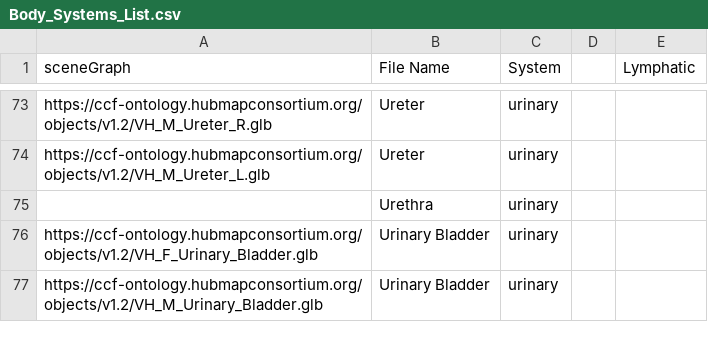
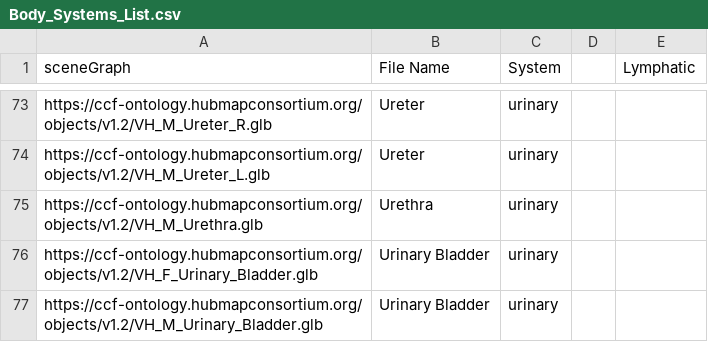
Before and after one commit to cns-iu/hra-organ-gallery-in-vr, a CSV file: CCF3DOrganGallery/Assets/Resources/Body_Systems_List.csv, drawn as a sheet; only a part is shown, gaps mark what is left out.

Commit message:
Added url for urethra to Body_Systems

```diff
--- a/CCF3DOrganGallery/Assets/Resources/Body_Systems_List.csv
+++ b/CCF3DOrganGallery/Assets/Resources/Body_Systems_List.csv
@@ -74,3 +74,3 @@ https://ccf-ontology.hubmapconsortium.org/objects/v1.2/VH_M_Ureter_R.glb,Ureter,
 https://ccf-ontology.hubmapconsortium.org/objects/v1.2/VH_M_Ureter_L.glb,Ureter,urinary,,
-,Urethra,urinary,,
+https://ccf-ontology.hubmapconsortium.org/objects/v1.2/VH_M_Urethra.glb,Urethra,urinary,,
 https://ccf-ontology.hubmapconsortium.org/objects/v1.2/VH_F_Urinary_Bladder.glb,Urinary Bladder,urinary,,
```
